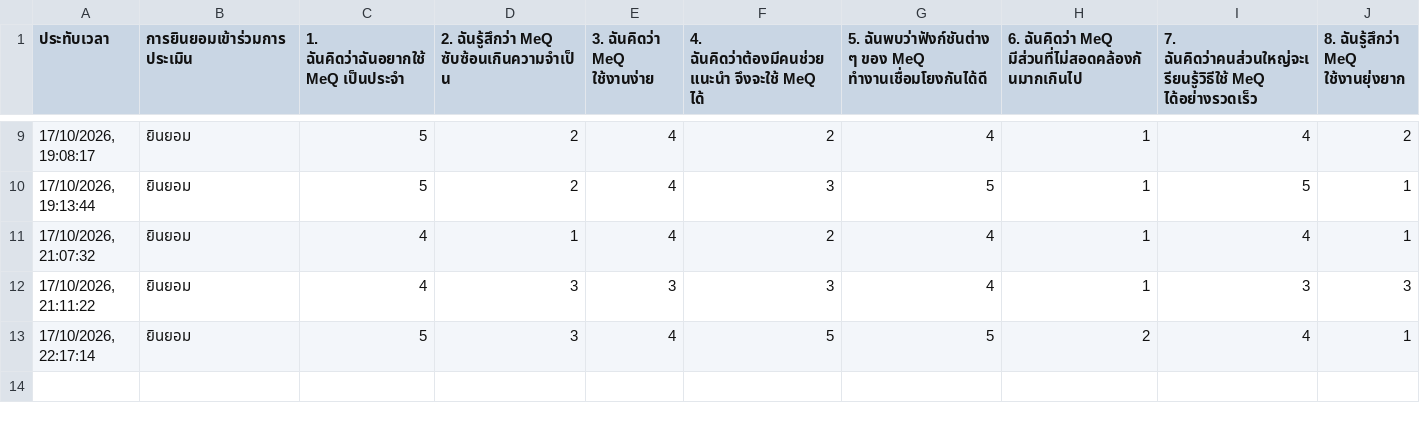
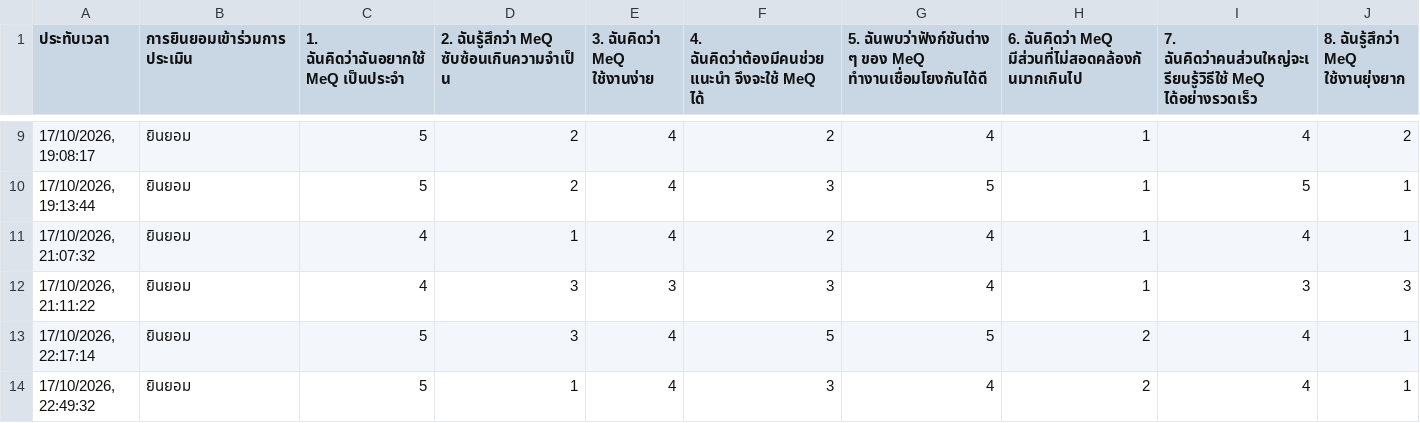
Before and after one commit to Nokpednam/MeQ-web-app, a CSV file: docs/report/evidence/sus/sus-responses-2026-10-17.csv, drawn as a sheet; only a part is shown, gaps mark what is left out; rows hold the shown columns only; the diff names each change by its address in the sheet, - before the commit and + after, or states it on an @@ line.

```diff
--- a/docs/report/evidence/sus/sus-responses-2026-10-17.csv
+++ b/docs/report/evidence/sus/sus-responses-2026-10-17.csv
+row 14: 17/10/2026, 22:49:32 | ยินยอม | 5 | 1 | 4 | 3 | 4 | 2 | 4 | 1
```
Also changed, not shown: 9 other files.
